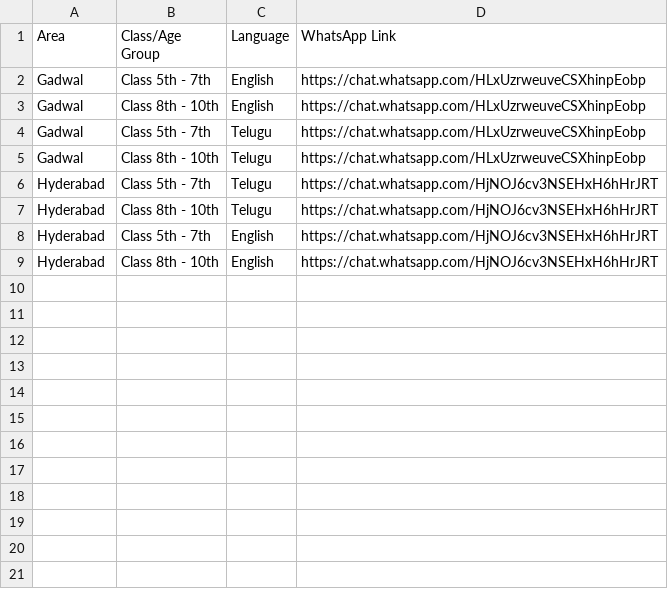
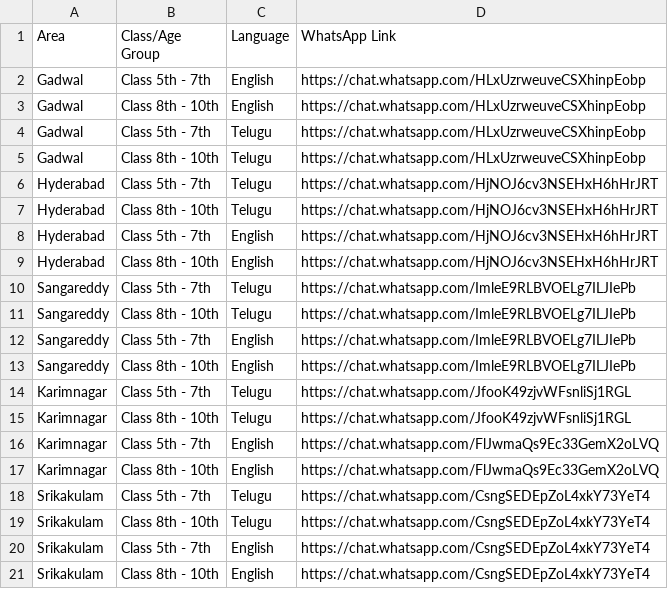
Before and after one commit to aksahoo919-ui/SP_contest, a CSV file: whatsapp-groups.csv, drawn as a sheet; the diff names each change by its address in the sheet, - before the commit and + after, or states it on an @@ line.

Commit message:
Add new WhatsApp groups for various locations
Added new groups for Sangareddy, Karimnagar, and Srikakulam.

```diff
--- a/whatsapp-groups.csv
+++ b/whatsapp-groups.csv
+row 10: Sangareddy | Class 5th - 7th | Telugu | https://chat.whatsapp.com/ImleE9RLBVOELg7ILJIePb
+row 11: Sangareddy | Class 8th - 10th | Telugu | https://chat.whatsapp.com/ImleE9RLBVOELg7ILJIePb
+row 12: Sangareddy | Class 5th - 7th | English | https://chat.whatsapp.com/ImleE9RLBVOELg7ILJIePb
+row 13: Sangareddy | Class 8th - 10th | English | https://chat.whatsapp.com/ImleE9RLBVOELg7ILJIePb
+row 14: Karimnagar | Class 5th - 7th | Telugu | https://chat.whatsapp.com/JfooK49zjvWFsnliSj1RGL
+row 15: Karimnagar | Class 8th - 10th | Telugu | https://chat.whatsapp.com/JfooK49zjvWFsnliSj1RGL
+row 16: Karimnagar | Class 5th - 7th | English | https://chat.whatsapp.com/FlJwmaQs9Ec33GemX2oLVQ
+row 17: Karimnagar | Class 8th - 10th | English | https://chat.whatsapp.com/FlJwmaQs9Ec33GemX2oLVQ
+row 18: Srikakulam | Class 5th - 7th | Telugu | https://chat.whatsapp.com/CsngSEDEpZoL4xkY73YeT4
+row 19: Srikakulam | Class 8th - 10th | Telugu | https://chat.whatsapp.com/CsngSEDEpZoL4xkY73YeT4
+row 20: Srikakulam | Class 5th - 7th | English | https://chat.whatsapp.com/CsngSEDEpZoL4xkY73YeT4
+row 21: Srikakulam | Class 8th - 10th | English | https://chat.whatsapp.com/CsngSEDEpZoL4xkY73YeT4
```
